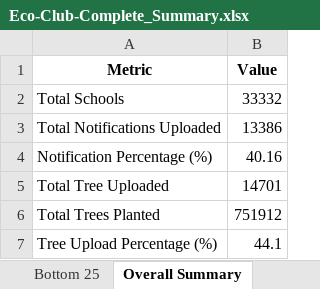
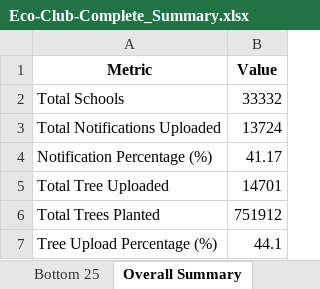
Before and after one commit to alokkmohan/ECO-Club, an Excel workbook: Eco-Club-Complete_Summary.xlsx, sheet Overall Summary, drawn as a sheet; values as stored, in another font and other column widths than the file's, no borders; the diff names each change by its address in the sheet, - before the commit and + after, or states it on an @@ line.

```diff
--- a/Eco-Club-Complete_Summary.xlsx (sheet Overall Summary)
+++ b/Eco-Club-Complete_Summary.xlsx (sheet Overall Summary)
-B3 (Value): 13386
+B3 (Value): 13724
-B4 (Value): 40.16
+B4 (Value): 41.17
```
Also changed, not shown: sheet All Districts, sheet Bottom 25, sheet Top 10, 6 other files.
